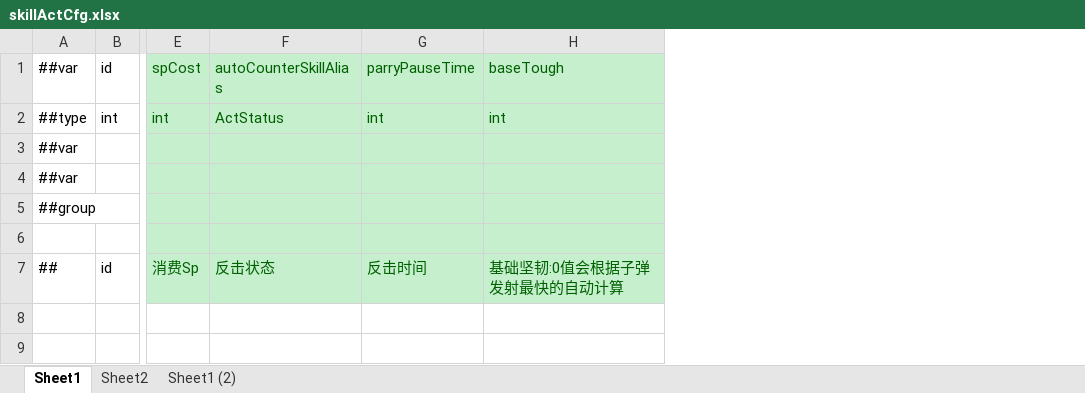
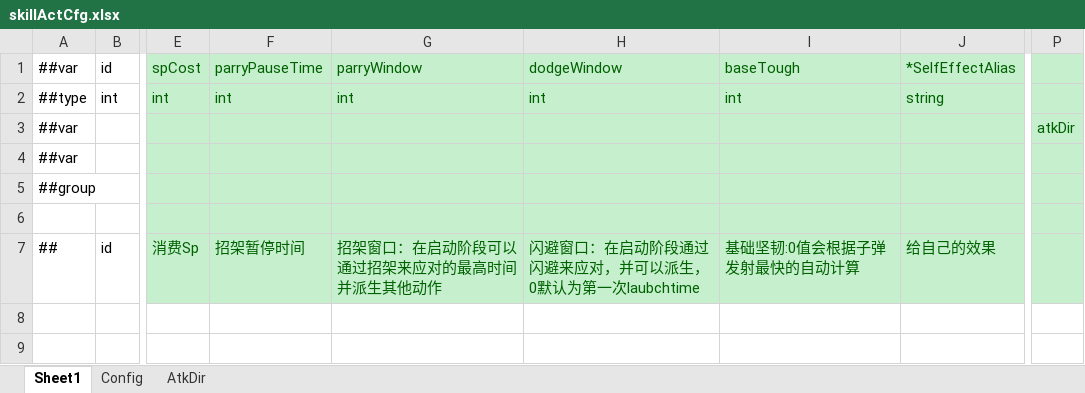
Before and after one commit to tyrdom/GameP, an Excel workbook: Tools/ExcelConfig/ExcelTables/skillActCfg.xlsx, sheet Sheet1, drawn as a sheet; only a part is shown, gaps mark what is left out; values as stored, in another font and other column widths than the file's, no borders; removed rows and columns are numbered as before the commit, all else as after; the diff names each change by its address in the sheet, - before the commit and + after, or states it on an @@ line.

```diff
--- a/Tools/ExcelConfig/ExcelTables/skillActCfg.xlsx (sheet Sheet1)
+++ b/Tools/ExcelConfig/ExcelTables/skillActCfg.xlsx (sheet Sheet1)
-sheet tab: Sheet2
+sheet tab: Config
-sheet tab: Sheet1 (2)
+sheet tab: AtkDir
-column F (autoCounterSkillAlias), rows 2-7: ActStatus |  |  |  |  | 反击状态
+column G (parryWindow), rows 2-7: int |  |  |  |  | 招架窗口：在启动阶段可以通过招架来应对的最高时间并派生其他动作
+column H (dodgeWindow), rows 2-7: int |  |  |  |  | 闪避窗口：在启动阶段通过闪避来应对，并可以派生，0默认为第一次laubchtime
+column J (*SelfEffectAlias), rows 2-7: string |  |  |  |  | 给自己的效果
+column P, row 3: atkDir
-F7 (parryPauseTime): 反击时间
+F7 (parryPauseTime): 招架暂停时间
```
Also changed, not shown: sheet Config, Tools/ExcelConfig/ExcelTables/bodyCfg.xlsx, Tools/ExcelConfig/ExcelTables/creepCfg.xlsx, 10 other files.
